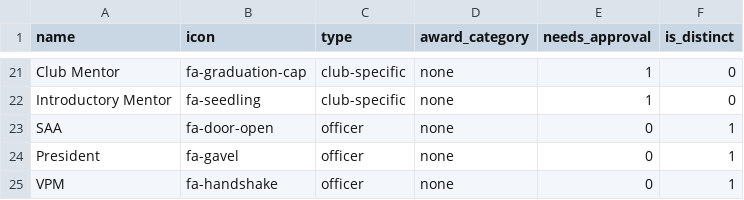
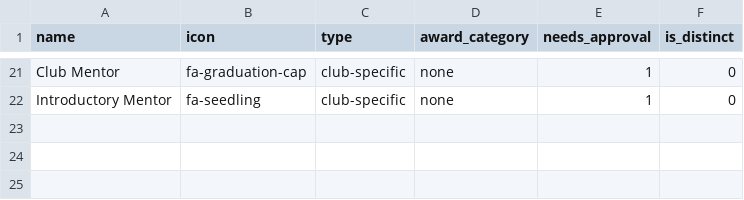
Before and after one commit to innoeduke/vpemaster, a CSV file: app/meeting_roles.csv, drawn as a sheet; only a part is shown, gaps mark what is left out.

```diff
--- a/app/meeting_roles.csv
+++ b/app/meeting_roles.csv
@@ -22,4 +22 @@ Club Mentor,fa-graduation-cap,club-specific,none,1,0
 Introductory Mentor,fa-seedling,club-specific,none,1,0
-SAA,fa-door-open,officer,none,0,1
-President,fa-gavel,officer,none,0,1
-VPM,fa-handshake,officer,none,0,1
```
Also changed, not shown: 26 other files.
